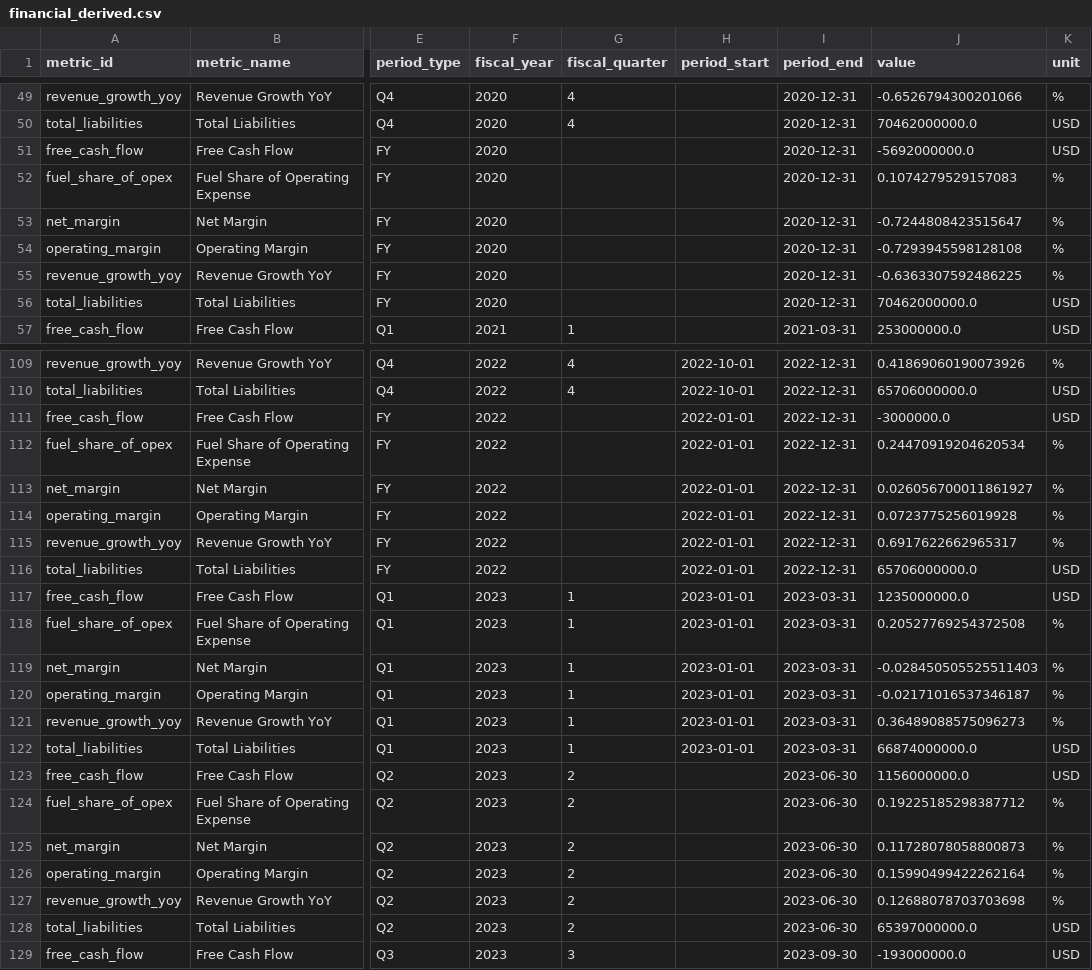
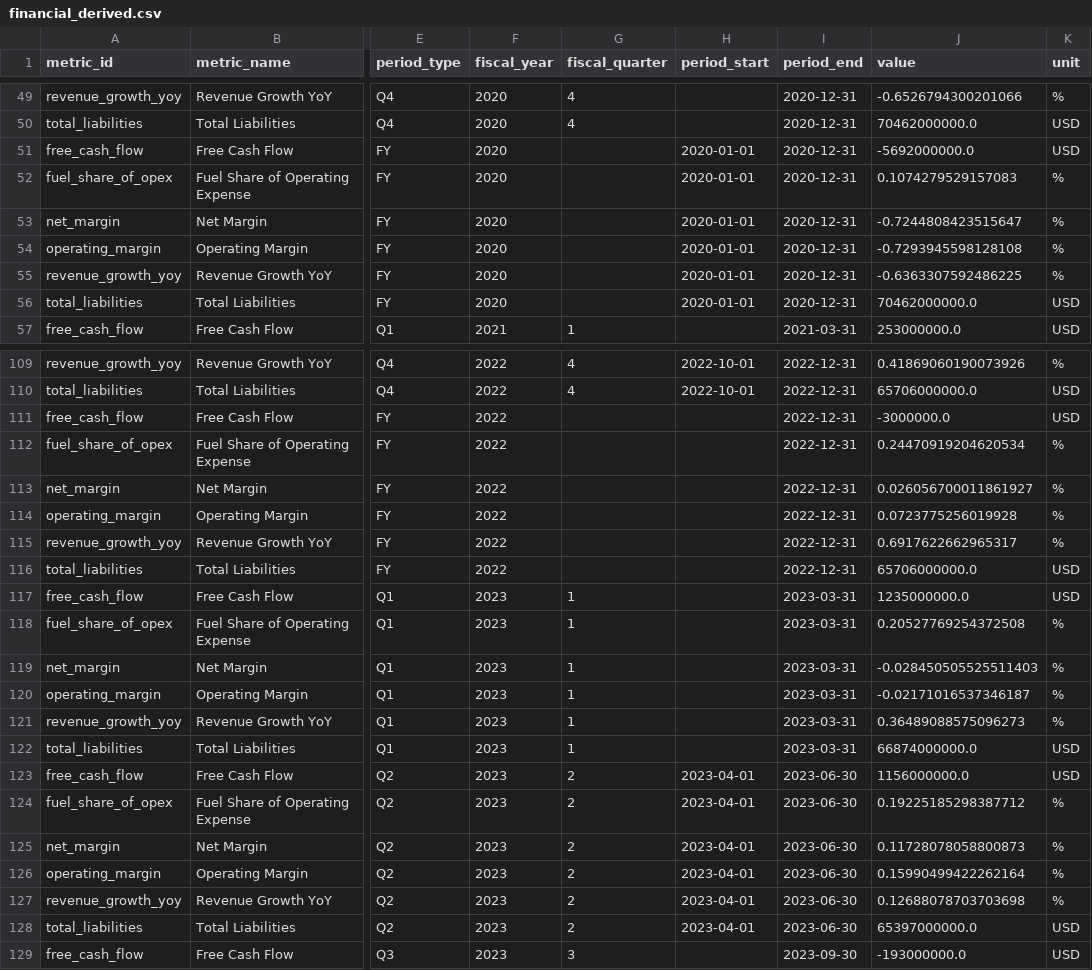
Before and after one commit to Boatengs/financial-planning-performance-dashboard, a CSV file: data/published/financial_derived.csv, drawn as a sheet; only a part is shown, gaps mark what is left out; the diff covers the shown part only; the diff names each change by its address in the sheet, - before the commit and + after, or states it on an @@ line.

```diff
--- a/data/published/financial_derived.csv
+++ b/data/published/financial_derived.csv
-H51:H56 (period_start): (empty)
+H51:H56 (period_start): 2020-01-01
-H111:H116 (period_start): 2022-01-01
+H111:H116 (period_start): (empty)
-H117:H122 (period_start): 2023-01-01
+H117:H122 (period_start): (empty)
-H123:H128 (period_start): (empty)
+H123:H128 (period_start): 2023-04-01
```
Also changed, not shown: 104 edited cells elsewhere in this file, data/published/source_manifest.csv, raw/bts_download_manifest.csv, 3 other files.
